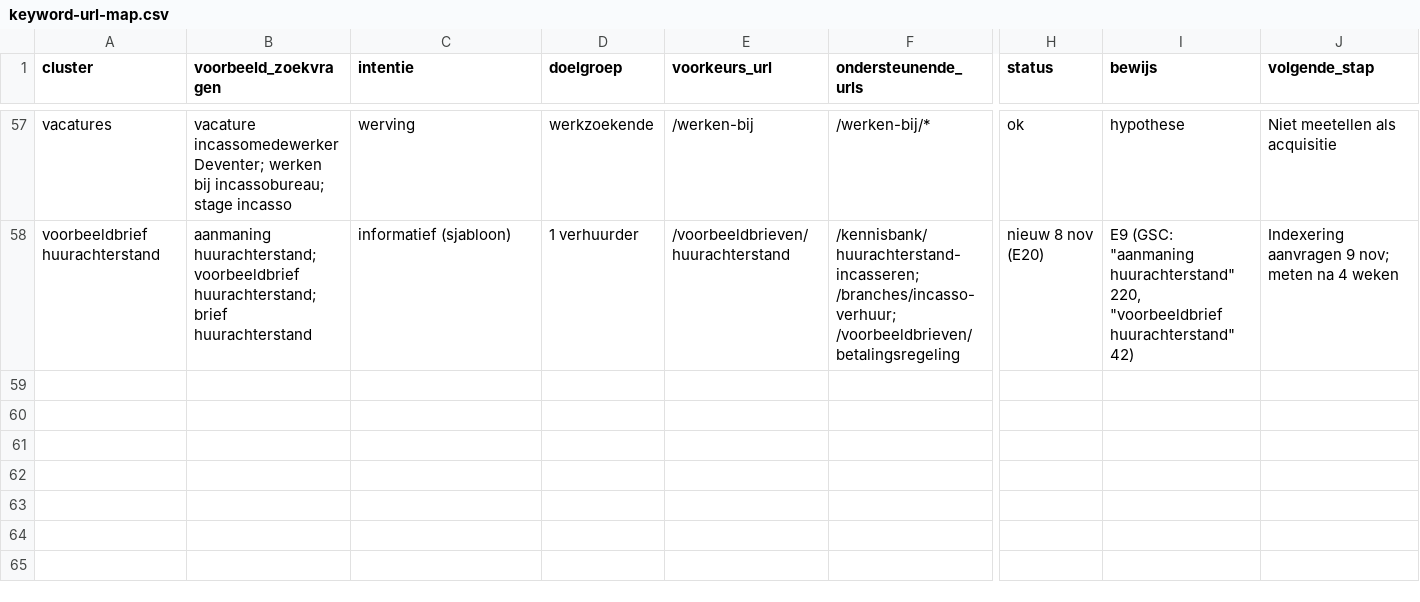
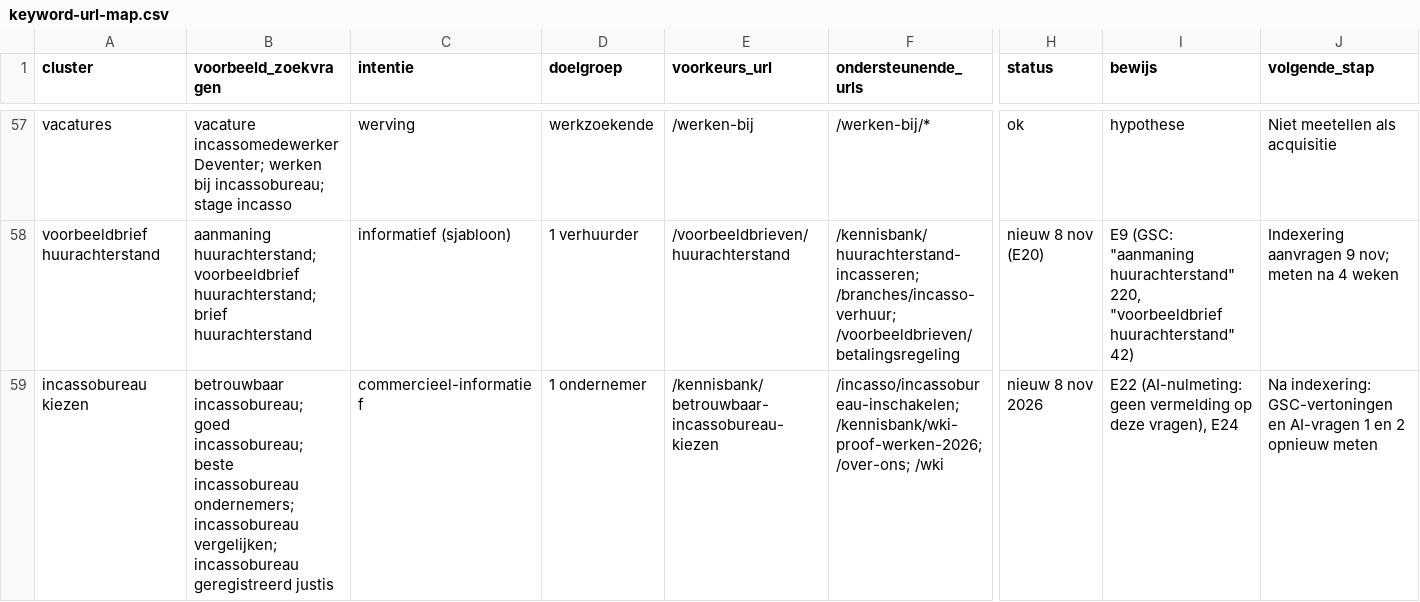
Before and after one commit to geldgarant/Website, a CSV file: docs/seo/keyword-url-map.csv, drawn as a sheet; only a part is shown, gaps mark what is left out; rows hold the shown columns only; the diff names each change by its address in the sheet, - before the commit and + after, or states it on an @@ line.

```diff
--- a/docs/seo/keyword-url-map.csv
+++ b/docs/seo/keyword-url-map.csv
+row 59: incassobureau kiezen | betrouwbaar incassobureau; goed incassobureau; beste incassobureau ondernemers; incassobureau vergelijken; incassobureau geregistreerd justis | commercieel-informatief | 1 ondernemer | /kennisbank/betrouwbaar-incassobureau-kiezen | /incasso/incassobureau-inschakelen; /kennisbank/wki-proof-werken-2026; /over-ons; /wki | nieuw 8 nov 2026 | E22 (AI-nulmeting: geen vermelding op deze vragen), E24 | Na indexering: GSC-vertoningen en AI-vragen 1 en 2 opnieuw meten
```
Also changed, not shown: 8 other files.
